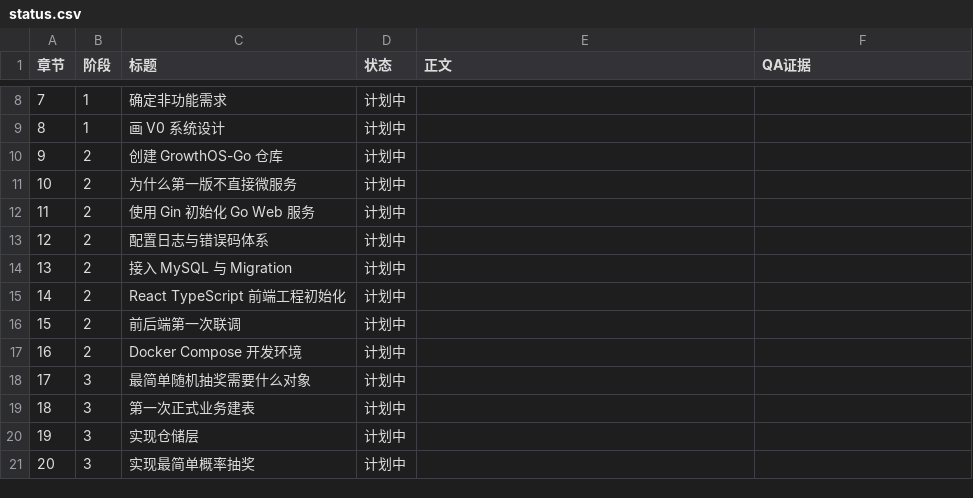
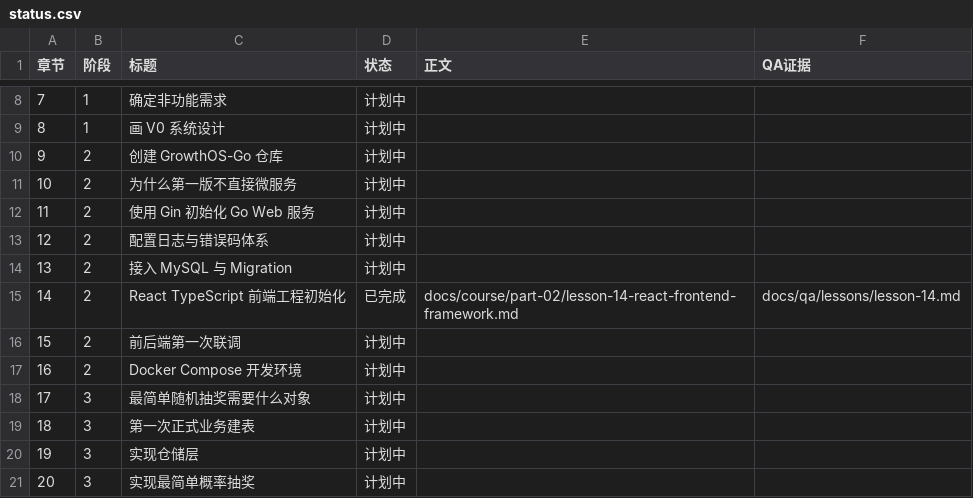
Before and after one commit to Atingaii/GrowthOS-Go, a CSV file: docs/course/status.csv, drawn as a sheet; only a part is shown, gaps mark what is left out.

Commit message:
feat: bootstrap complete GrowthOS frontend framework

```diff
--- a/docs/course/status.csv
+++ b/docs/course/status.csv
@@ -14,3 +14,3 @@
 13,2,接入 MySQL 与 Migration,计划中,,
-14,2,React TypeScript 前端工程初始化,计划中,,
+14,2,React TypeScript 前端工程初始化,已完成,docs/course/part-02/lesson-14-react-frontend-framework.md,docs/qa/lessons/lesson-14.md
 15,2,前后端第一次联调,计划中,,
```
Also changed, not shown: 52 other files.
